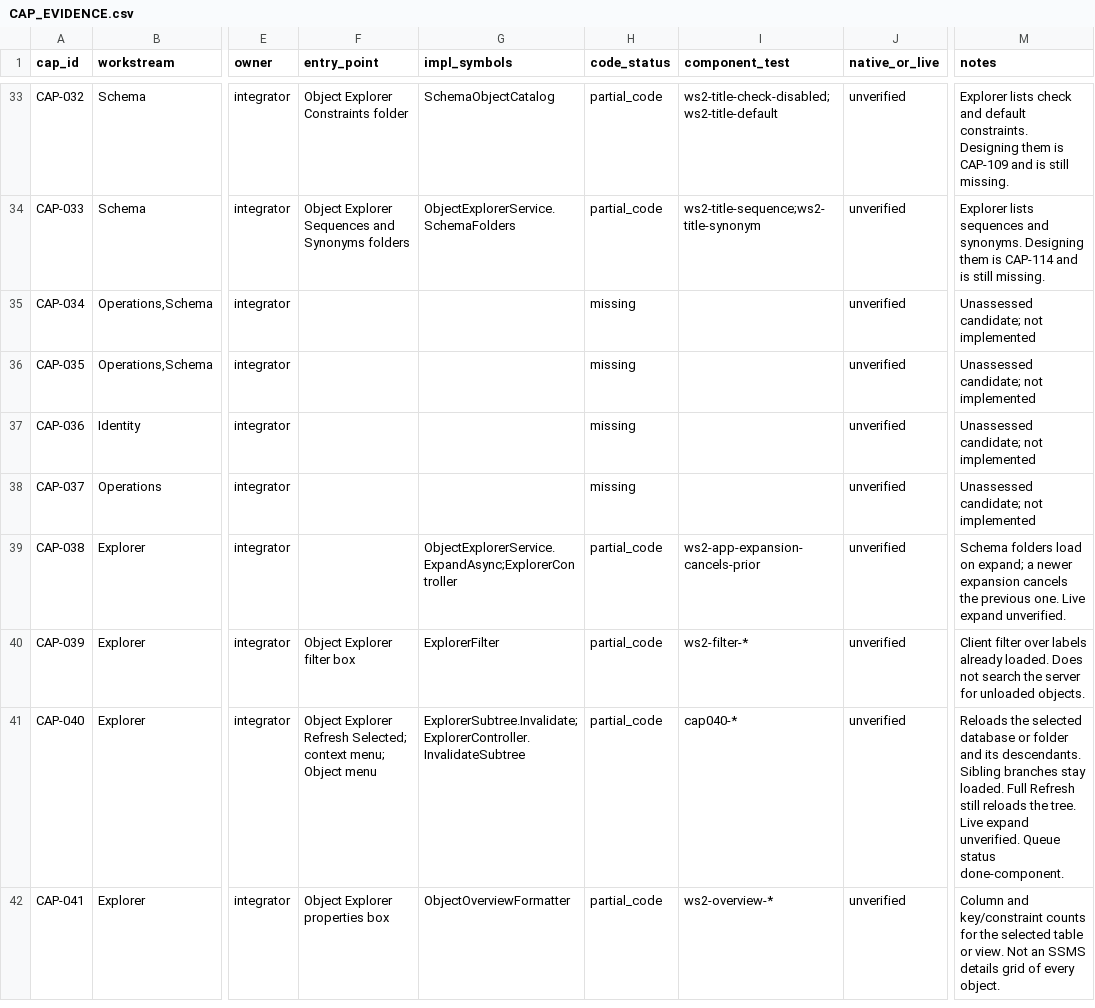
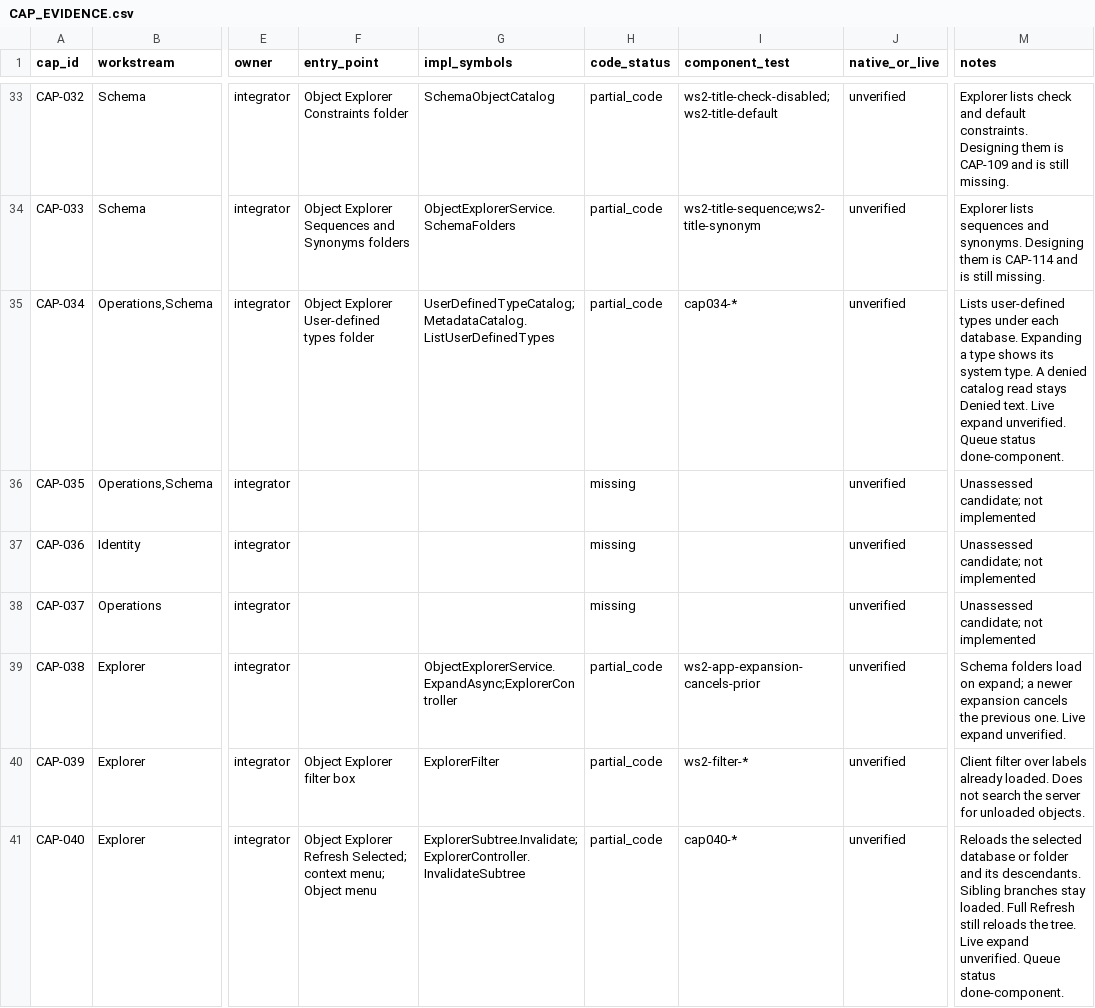
Before and after one commit to angaravasist/sqloryn, a CSV file: docs/ssms/CAP_EVIDENCE.csv, drawn as a sheet; only a part is shown, gaps mark what is left out; the shorter side is filled out with more unchanged rows; the diff covers the shown part only; the diff names each change by its address in the sheet, - before the commit and + after, or states it on an @@ line.

```diff
--- a/docs/ssms/CAP_EVIDENCE.csv
+++ b/docs/ssms/CAP_EVIDENCE.csv
-F35 (entry_point): (empty)
+F35 (entry_point): Object Explorer User-defined types folder
-G35 (impl_symbols): (empty)
+G35 (impl_symbols): UserDefinedTypeCatalog;MetadataCatalog.ListUserDefinedTypes
-H35 (code_status): missing
+H35 (code_status): partial_code
-I35 (component_test): (empty)
+I35 (component_test): cap034-*
-M35 (notes): Unassessed candidate; not implemented
+M35 (notes): Lists user-defined types under each database. Expanding a type shows its system type. A denied catalog read stays Denied text. Live expand unverified. Queue status done-component.
```
Also changed, not shown: 15 edited cells elsewhere in this file, 22 other files.
